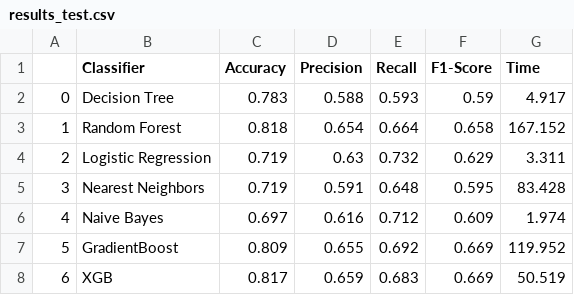
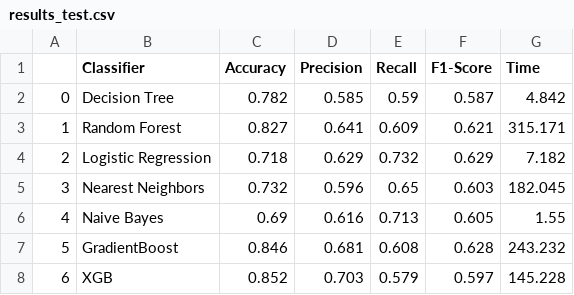
Before and after one commit to benix93/Diabete, a CSV file: results_test.csv, drawn as a sheet; only a part is shown; the diff covers the shown part only.

```diff
--- a/results_test.csv
+++ b/results_test.csv
@@ -1,8 +1,8 @@
 ,Classifier,Accuracy,Precision,Recall,F1-Score,Time
-0,Decision Tree,0.783,0.588,0.593,0.59,4.917
-1,Random Forest,0.818,0.654,0.664,0.658,167.152
-2,Logistic Regression,0.719,0.63,0.732,0.629,3.311
-3,Nearest Neighbors,0.719,0.591,0.648,0.595,83.428
-4,Naive Bayes,0.697,0.616,0.712,0.609,1.974
-5,GradientBoost,0.809,0.655,0.692,0.669,119.952
-6,XGB,0.817,0.659,0.683,0.669,50.519
+0,Decision Tree,0.782,0.585,0.59,0.587,4.842
+1,Random Forest,0.827,0.641,0.609,0.621,315.171
+2,Logistic Regression,0.718,0.629,0.732,0.629,7.182
+3,Nearest Neighbors,0.732,0.596,0.65,0.603,182.045
+4,Naive Bayes,0.69,0.616,0.713,0.605,1.55
+5,GradientBoost,0.846,0.681,0.608,0.628,243.232
+6,XGB,0.852,0.703,0.579,0.597,145.228
```
Also changed, not shown: 13 edited cells elsewhere in this file, results_cv.csv, 6 other files.
